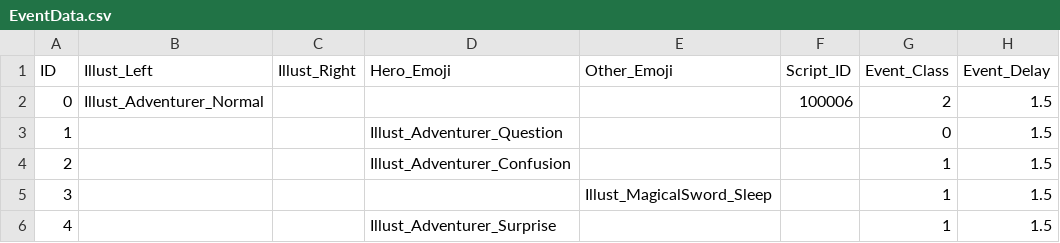
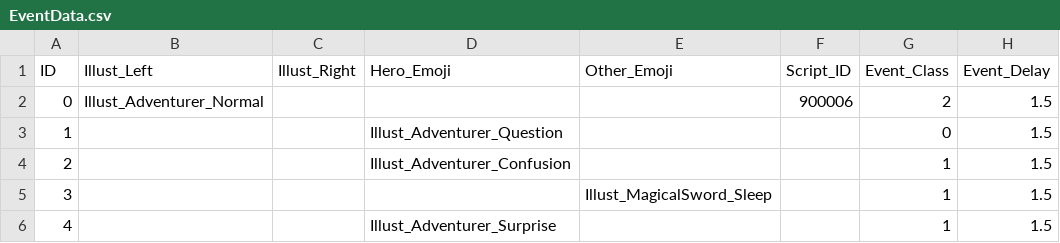
Before and after one commit to IO-DOG/TheSword, a CSV file: Assets/@Resources/Data/Excel/EventData.csv, drawn as a sheet; only a part is shown.

```diff
--- a/Assets/@Resources/Data/Excel/EventData.csv
+++ b/Assets/@Resources/Data/Excel/EventData.csv
@@ -1,3 +1,3 @@
 ID,Illust_Left,Illust_Right,Hero_Emoji,Other_Emoji,Script_ID,Event_Class,Event_Delay
-0,Illust_Adventurer_Normal,,,,100006,2,1.5
+0,Illust_Adventurer_Normal,,,,900006,2,1.5
 1,,,Illust_Adventurer_Question,,,0,1.5
```
Also changed, not shown: 9 other files.
